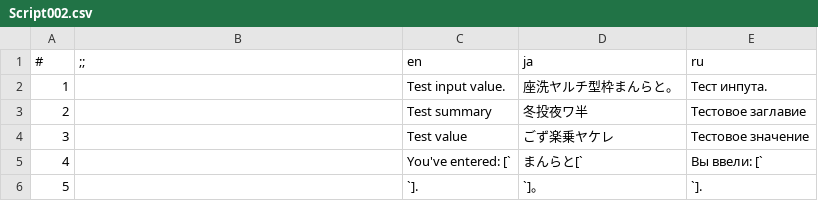
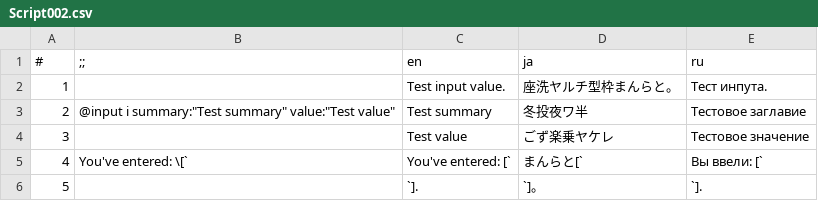
Before and after one commit to naninovel/samples, a CSV file: unity/spreadsheet/Sheets/Scripts/Script002.csv, drawn as a sheet.

```diff
--- a/unity/spreadsheet/Sheets/Scripts/Script002.csv
+++ b/unity/spreadsheet/Sheets/Scripts/Script002.csv
@@ -2,5 +2,5 @@
 1,,Test input value.,座洗ヤルチ型枠まんらと。,Тест инпута.
-2,,Test summary,冬投夜ワ半,Тестовое заглавие
+2,"@input i summary:""Test summary"" value:""Test value""",Test summary,冬投夜ワ半,Тестовое заглавие
 3,,Test value,ごず楽乗ヤケレ,Тестовое значение
-4,,You've entered: [`,まんらと[`,Вы ввели: [`
+4,You've entered: \[`,You've entered: [`,まんらと[`,Вы ввели: [`
 5,,`].,`]。,`].
```
Also changed, not shown: unity/spreadsheet/Sheets/Scripts/Script001.csv, unity/spreadsheet/Sheets/Text/Tips.csv, 14 other files.
